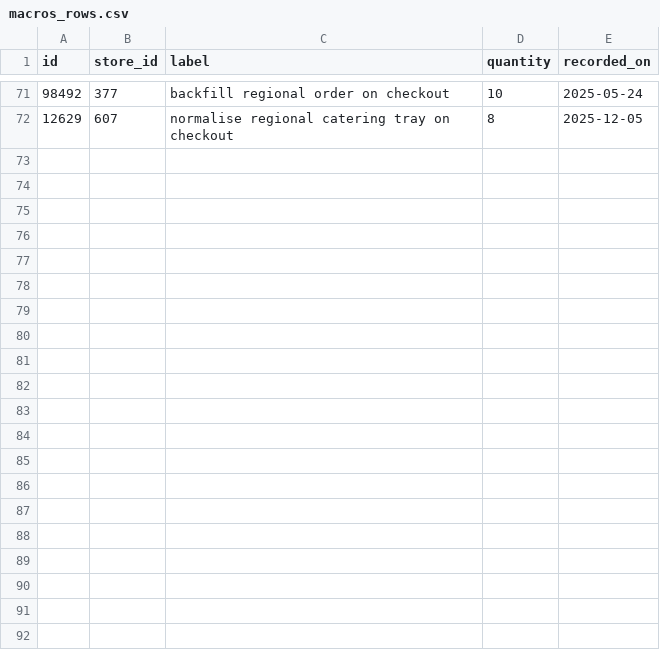
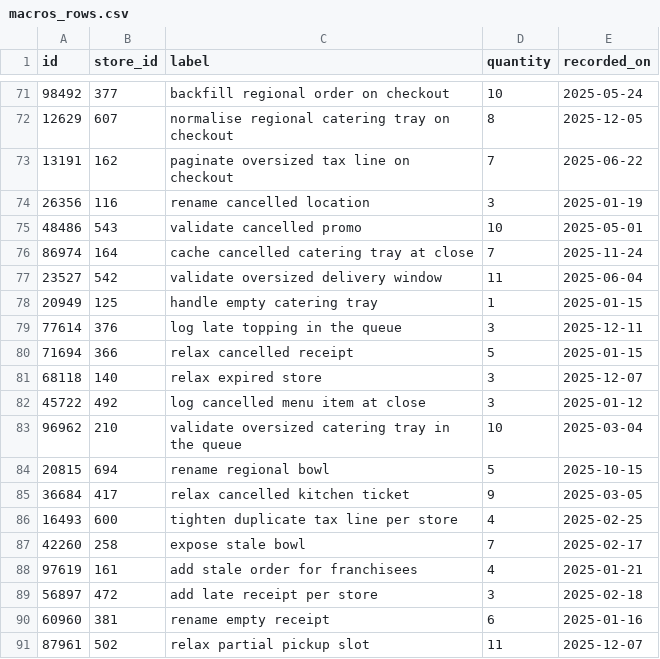
Before and after one commit to wwtdigital/copperpot-pricing-pipeline, a CSV file: seeds/generated/macros_rows.csv, drawn as a sheet; only a part is shown, gaps mark what is left out; the diff covers the shown part only.

Commit message:
fix(macros): document empty topping in the queue (CPB-4243)

```diff
--- a/seeds/generated/macros_rows.csv
+++ b/seeds/generated/macros_rows.csv
@@ -72 +72,20 @@ id,store_id,label,quantity,recorded_on
 12629,607,normalise regional catering tray on checkout,8,2025-12-05
+13191,162,paginate oversized tax line on checkout,7,2025-06-22
+26356,116,rename cancelled location,3,2025-01-19
+48486,543,validate cancelled promo,10,2025-05-01
+86974,164,cache cancelled catering tray at close,7,2025-11-24
+23527,542,validate oversized delivery window,11,2025-06-04
+20949,125,handle empty catering tray,1,2025-01-15
+77614,376,log late topping in the queue,3,2025-12-11
+71694,366,relax cancelled receipt,5,2025-01-15
+68118,140,relax expired store,3,2025-12-07
+45722,492,log cancelled menu item at close,3,2025-01-12
+96962,210,validate oversized catering tray in the queue,10,2025-03-04
+20815,694,rename regional bowl,5,2025-10-15
+36684,417,relax cancelled kitchen ticket,9,2025-03-05
+16493,600,tighten duplicate tax line per store,4,2025-02-25
+42260,258,expose stale bowl,7,2025-02-17
+97619,161,add stale order for franchisees,4,2025-01-21
+56897,472,add late receipt per store,3,2025-02-18
+60960,381,rename empty receipt,6,2025-01-16
+87961,502,relax partial pickup slot,11,2025-12-07
```
Also changed, not shown: 14 added rows elsewhere in this file.
